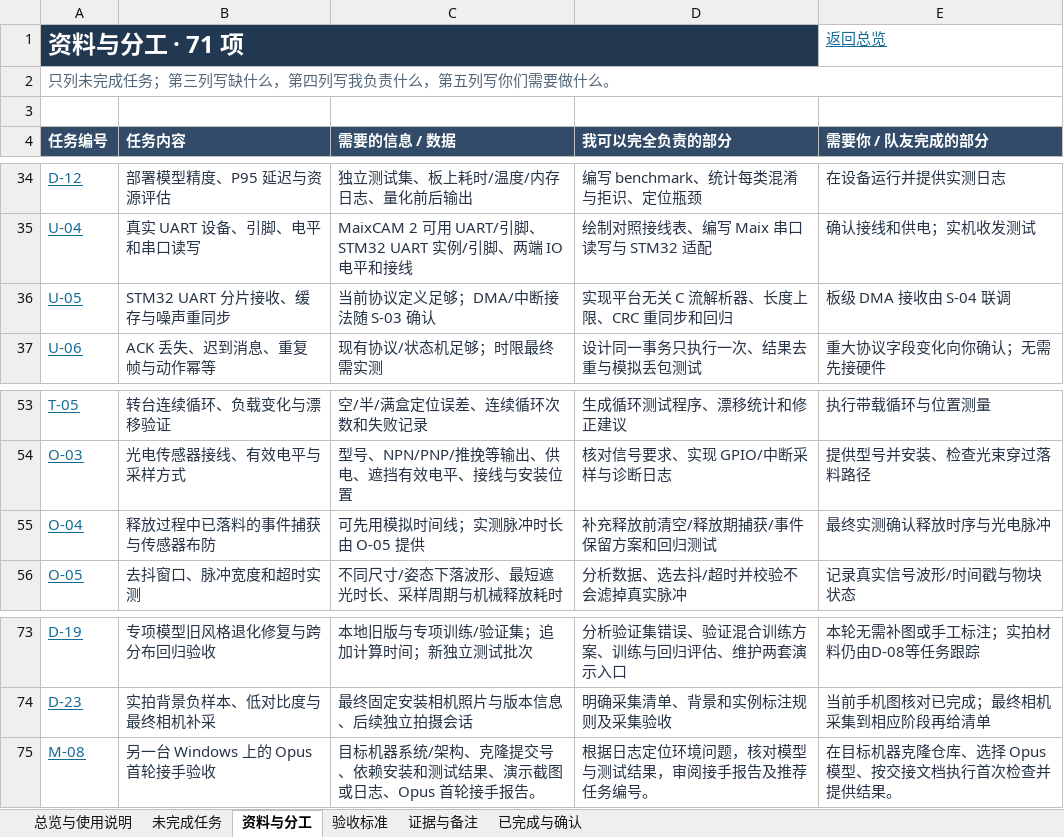
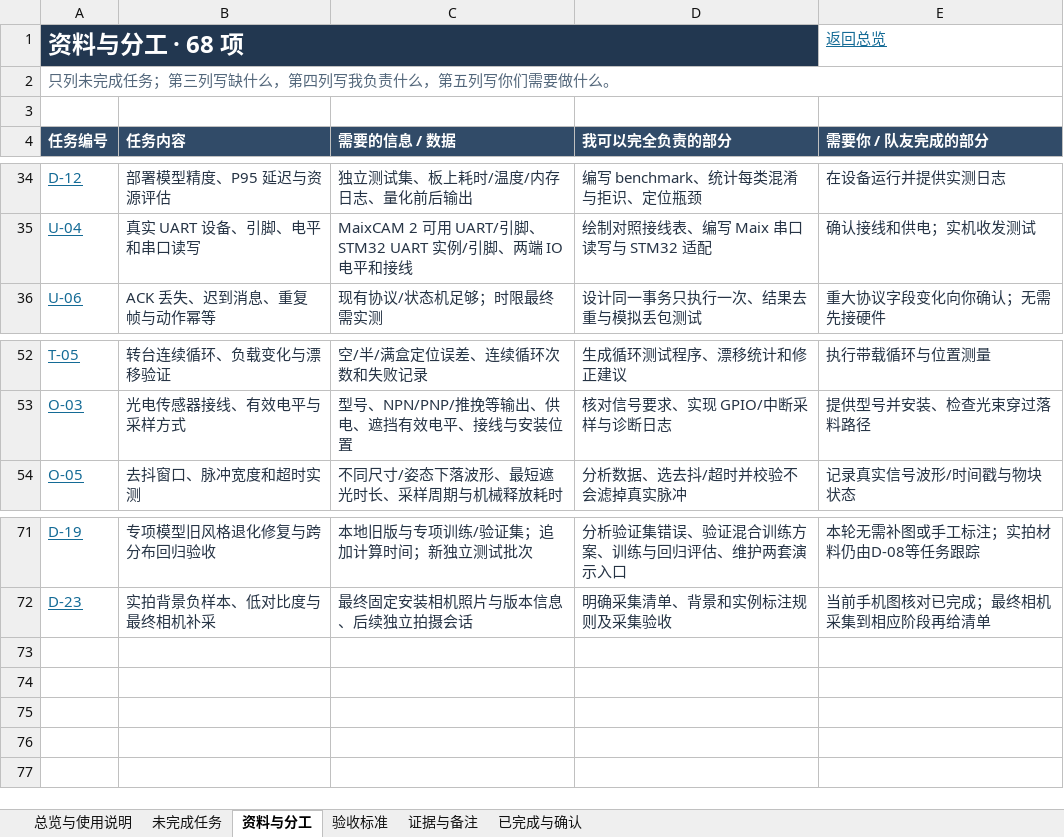
Before and after one commit to zhangyizhen123/smart-sorting, an Excel workbook: docs/任务跟踪表.xlsx, sheet 资料与分工, drawn as a sheet; only a part is shown, gaps mark what is left out; values as stored, in another font and other column widths than the file's, no borders; table styles not drawn; the diff names each change by its address in the sheet, - before the commit and + after, or states it on an @@ line.

```diff
--- a/docs/任务跟踪表.xlsx (sheet 资料与分工)
+++ b/docs/任务跟踪表.xlsx (sheet 资料与分工)
-A1 (任务编号): 资料与分工 · 71 项
+A1 (任务编号): 资料与分工 · 68 项
-row 36: U-05 | STM32 UART 分片接收、缓存与噪声重同步 | 当前协议定义足够；DMA/中断接法随 S-03 确认 | 实现平台无关 C 流解析器、长度上限、CRC 重同步和回归 | 板级 DMA 接收由 S-04 联调
-row 55: O-04 | 释放过程中已落料的事件捕获与传感器布防 | 可先用模拟时间线；实测脉冲时长由 O-05 提供 | 补充释放前清空/释放期捕获/事件保留方案和回归测试 | 最终实测确认释放时序与光电脉冲
-row 75: M-08 | 另一台 Windows 上的 Opus 首轮接手验收 | 目标机器系统/架构、克隆提交号、依赖安装和测试结果、演示截图或日志、Opus 首轮接手报告。 | 根据日志定位环境问题，核对模型与测试结果，审阅接手报告及推荐任务编号。 | 在目标机器克隆仓库、选择 Opus 模型、按交接文档执行首次检查并提供结果。
```
Also changed, not shown: sheet 未完成任务, sheet 已完成与确认, sheet 证据与备注, sheet 总览与使用说明, sheet 验收标准, formulas that keep their value, 14 other files.
